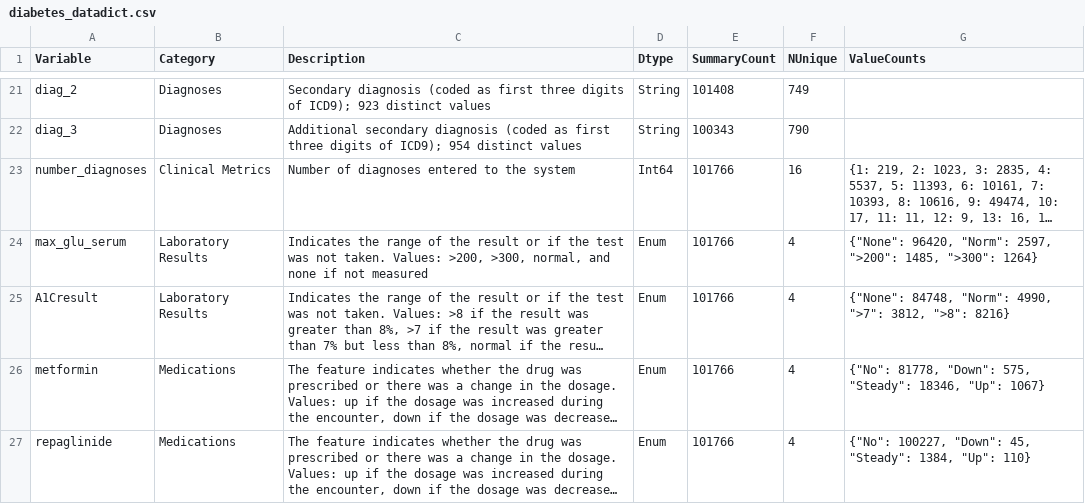
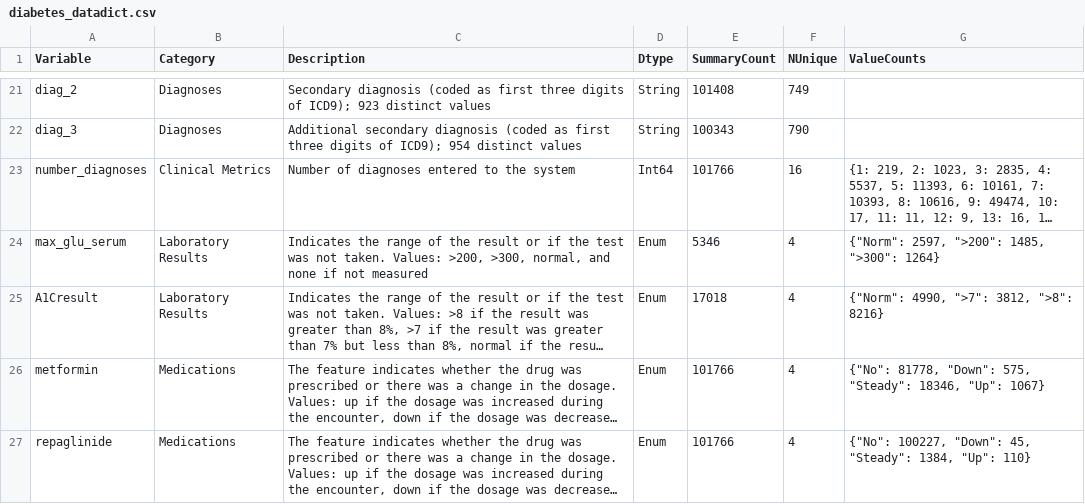
Before and after one commit to roscoelai/Team1_IT5006_Healthcare_Analytics_AY2526, a CSV file: data/diabetes_datadict.csv, drawn as a sheet; only a part is shown, gaps mark what is left out; long unchanged cells end in …; the diff names each change by its address in the sheet, - before the commit and + after, or states it on an @@ line.

Commit message:
Convert all missing values to null

```diff
--- a/data/diabetes_datadict.csv
+++ b/data/diabetes_datadict.csv
-E24 (SummaryCount): 101766
+E24 (SummaryCount): 5346
-G24 (ValueCounts): {"None": 96420, "Norm": 2597, ">200":…
+G24 (ValueCounts): {"Norm": 2597, ">200":…
-E25 (SummaryCount): 101766
+E25 (SummaryCount): 17018
-G25 (ValueCounts): {"None": 84748, "Norm": 4990, ">7":…
+G25 (ValueCounts): {"Norm": 4990, ">7":…
```
Also changed, not shown: 3 other files.
